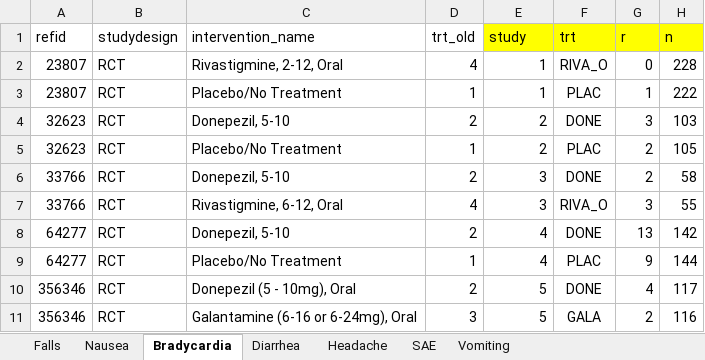
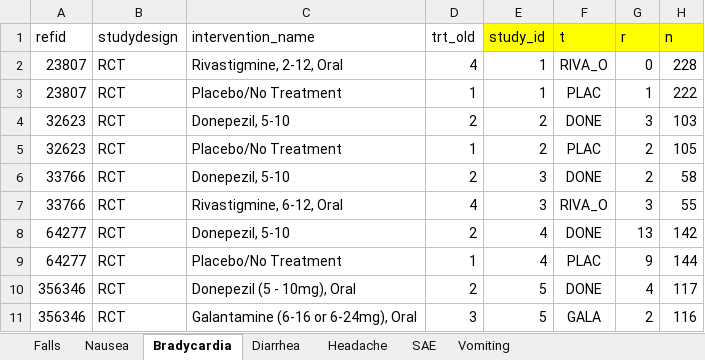
Before and after one commit to averoniki/rankheatplot, an Excel workbook: src/data/Safety AD Data RCT.xlsx, sheet Bradycardia, drawn as a sheet; values as stored, in another font and other column widths than the file's, no borders; the diff names each change by its address in the sheet, - before the commit and + after, or states it on an @@ line.

```diff
--- a/src/data/Safety AD Data RCT.xlsx (sheet Bradycardia)
+++ b/src/data/Safety AD Data RCT.xlsx (sheet Bradycardia)
-E1: study
+E1: study_id
-F1: trt
+F1: t
```
Also changed, not shown: sheet Diarrhea, sheet Falls, sheet Headache, sheet Vomiting, sheet SAE, sheet Nausea, charts or pictures, 4 other files.
